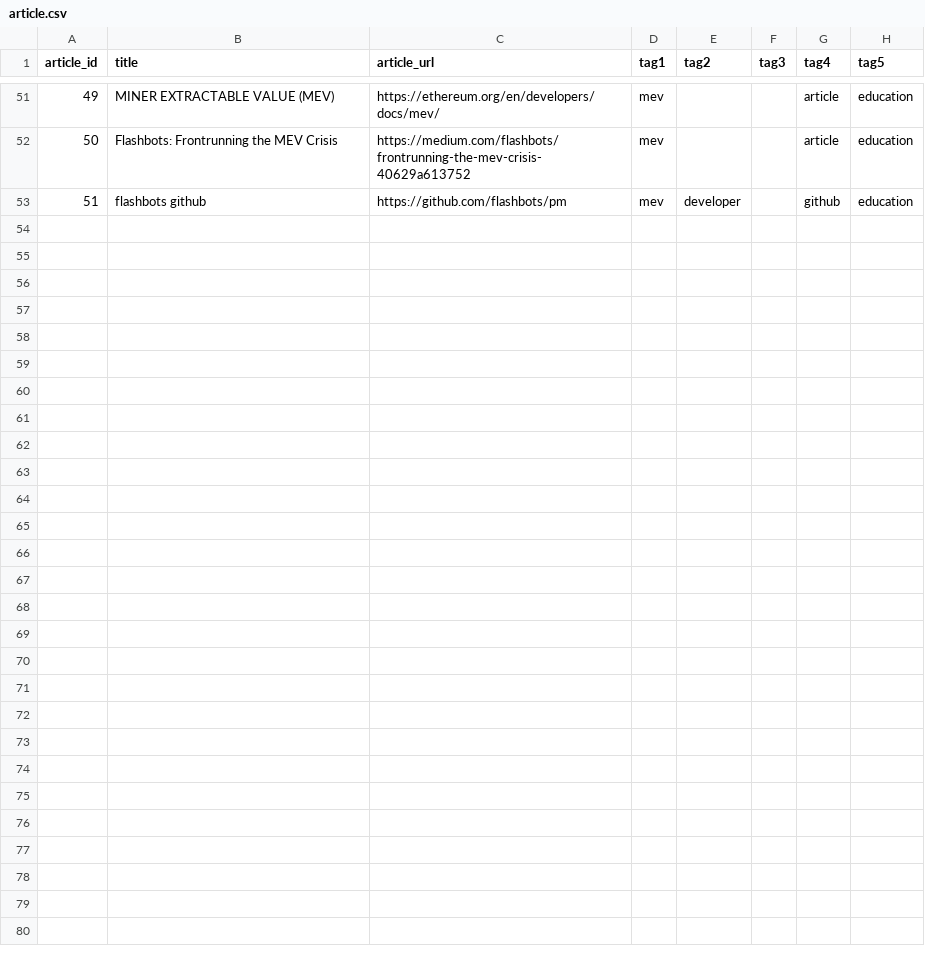
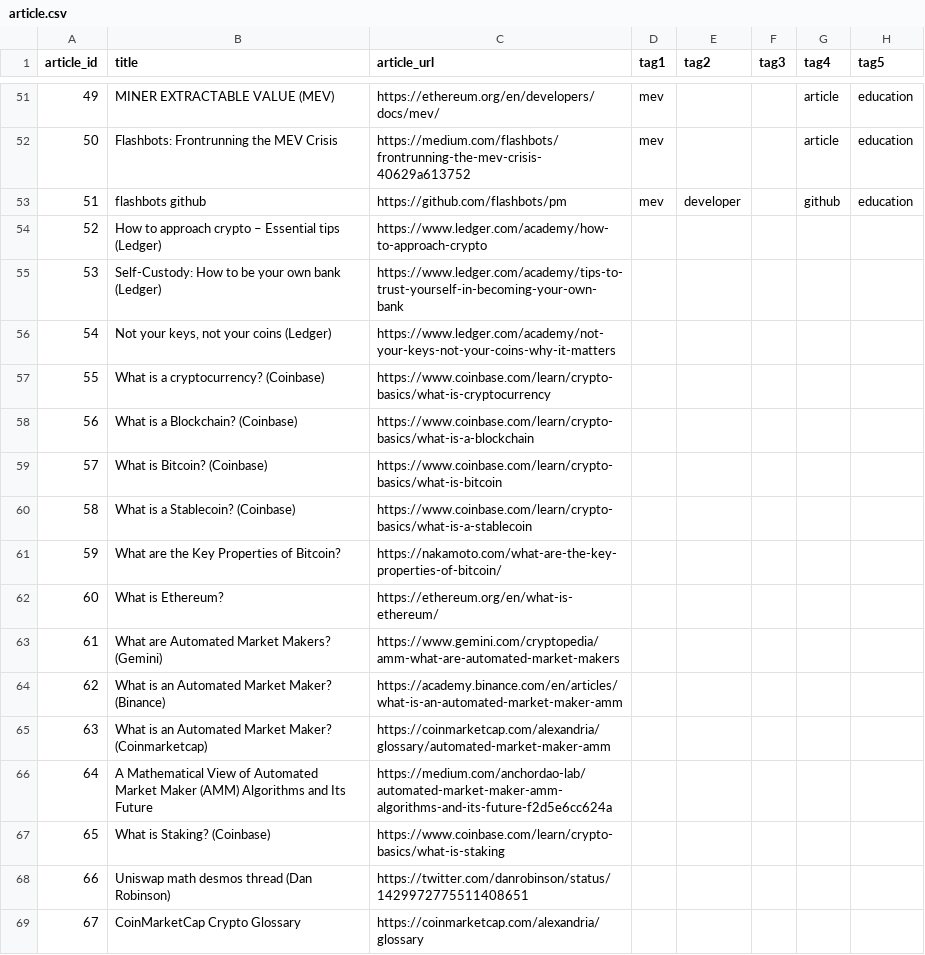
Before and after one commit to 0xPuffin/pentacle, a CSV file: data/article.csv, drawn as a sheet; only a part is shown, gaps mark what is left out; the diff names each change by its address in the sheet, - before the commit and + after, or states it on an @@ line.

```diff
--- a/data/article.csv
+++ b/data/article.csv
+row 54: 52 | How to approach crypto – Essential tips (Ledger) | https://www.ledger.com/academy/how-to-approach-crypto
+row 55: 53 | Self-Custody: How to be your own bank (Ledger) | https://www.ledger.com/academy/tips-to-trust-yourself-in-becoming-your-own-bank
+row 56: 54 | Not your keys, not your coins (Ledger) | https://www.ledger.com/academy/not-your-keys-not-your-coins-why-it-matters
+row 57: 55 | What is a cryptocurrency? (Coinbase) | https://www.coinbase.com/learn/crypto-basics/what-is-cryptocurrency
+row 58: 56 | What is a Blockchain? (Coinbase) | https://www.coinbase.com/learn/crypto-basics/what-is-a-blockchain
+row 59: 57 | What is Bitcoin? (Coinbase) | https://www.coinbase.com/learn/crypto-basics/what-is-bitcoin
+row 60: 58 | What is a Stablecoin? (Coinbase) | https://www.coinbase.com/learn/crypto-basics/what-is-a-stablecoin
+row 61: 59 | What are the Key Properties of Bitcoin? | https://nakamoto.com/what-are-the-key-properties-of-bitcoin/
+row 62: 60 | What is Ethereum? | https://ethereum.org/en/what-is-ethereum/
+row 63: 61 | What are Automated Market Makers? (Gemini) | https://www.gemini.com/cryptopedia/amm-what-are-automated-market-makers
+row 64: 62 | What is an Automated Market Maker? (Binance) | https://academy.binance.com/en/articles/what-is-an-automated-market-maker-amm
+row 65: 63 | What is an Automated Market Maker? (Coinmarketcap) | https://coinmarketcap.com/alexandria/glossary/automated-market-maker-amm
+row 66: 64 | A Mathematical View of Automated Market Maker (AMM) Algorithms and Its Future | https://medium.com/anchordao-lab/automated-market-maker-amm-algorithms-and-its-future-f2d5e6cc624a
+row 67: 65 | What is Staking? (Coinbase) | https://www.coinbase.com/learn/crypto-basics/what-is-staking
+row 68: 66 | Uniswap math desmos thread (Dan Robinson) | https://twitter.com/danrobinson/status/1429972775511408651
+row 69: 67 | CoinMarketCap Crypto Glossary | https://coinmarketcap.com/alexandria/glossary
```
Also changed, not shown: data/article-no-tags.csv, data/article_tags.csv, 17 other files.
